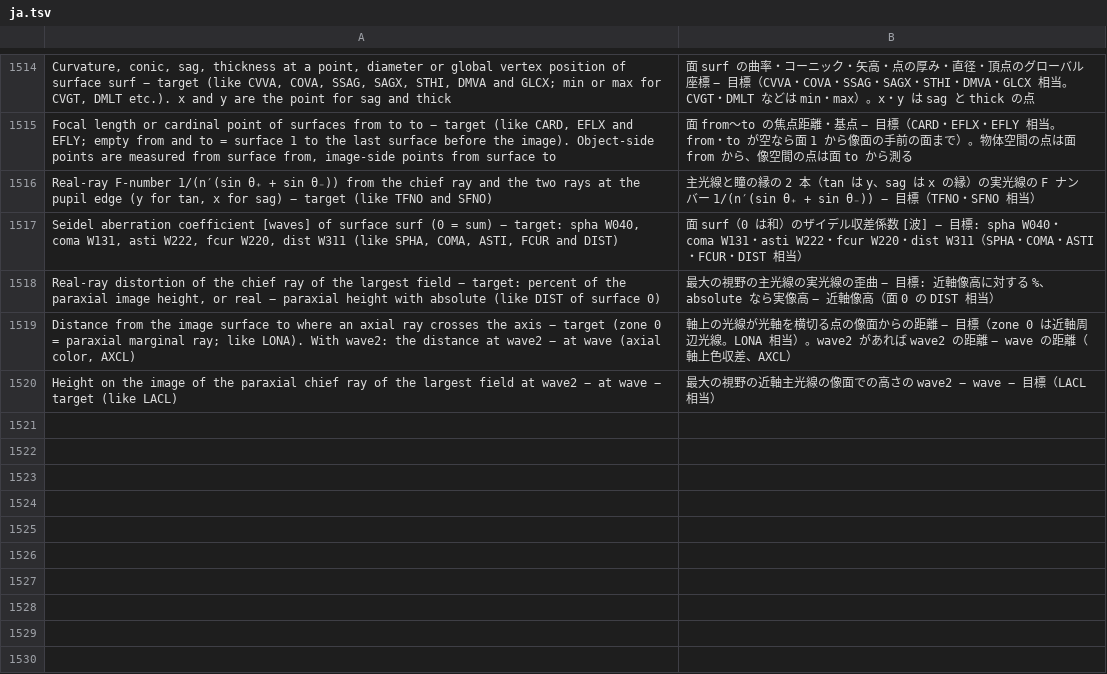
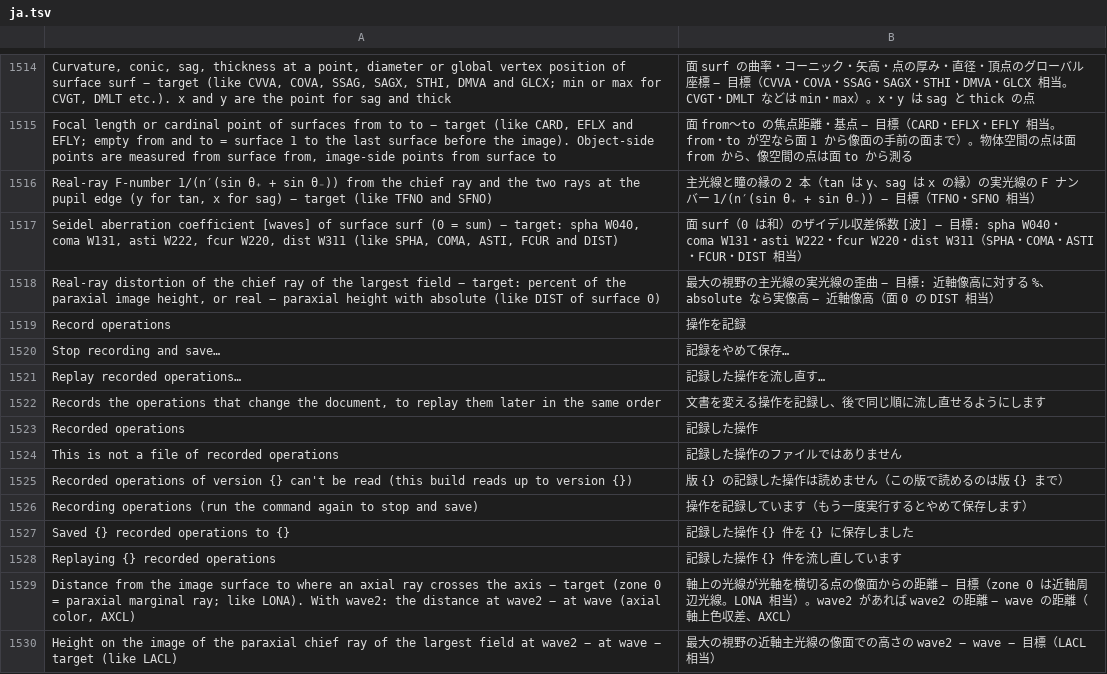
Before and after one commit to masa-iwm/lensbench, a TSV file: crates/lensbench-gui/lang/ja.tsv, drawn as a sheet; only a part is shown, gaps mark what is left out; the diff names each change by its address in the sheet, - before the commit and + after, or states it on an @@ line.

Commit message:
GUI: 文書を変える操作を記録して流し直す

```diff
--- a/crates/lensbench-gui/lang/ja.tsv
+++ b/crates/lensbench-gui/lang/ja.tsv
+row 1519: Record operations | 操作を記録
+row 1520: Stop recording and save… | 記録をやめて保存…
+row 1521: Replay recorded operations… | 記録した操作を流し直す…
+row 1522: Records the operations that change the document, to replay them later in the same order | 文書を変える操作を記録し、後で同じ順に流し直せるようにします
+row 1523: Recorded operations | 記録した操作
+row 1524: This is not a file of recorded operations | 記録した操作のファイルではありません
+row 1525: Recorded operations of version {} can't be read (this build reads up to version {}) | 版 {} の記録した操作は読めません（この版で読めるのは版 {} まで）
+row 1526: Recording operations (run the command again to stop and save) | 操作を記録しています（もう一度実行するとやめて保存します）
+row 1527: Saved {} recorded operations to {} | 記録した操作 {} 件を {} に保存しました
+row 1528: Replaying {} recorded operations | 記録した操作 {} 件を流し直しています
```
Also changed, not shown: 11 other files.
